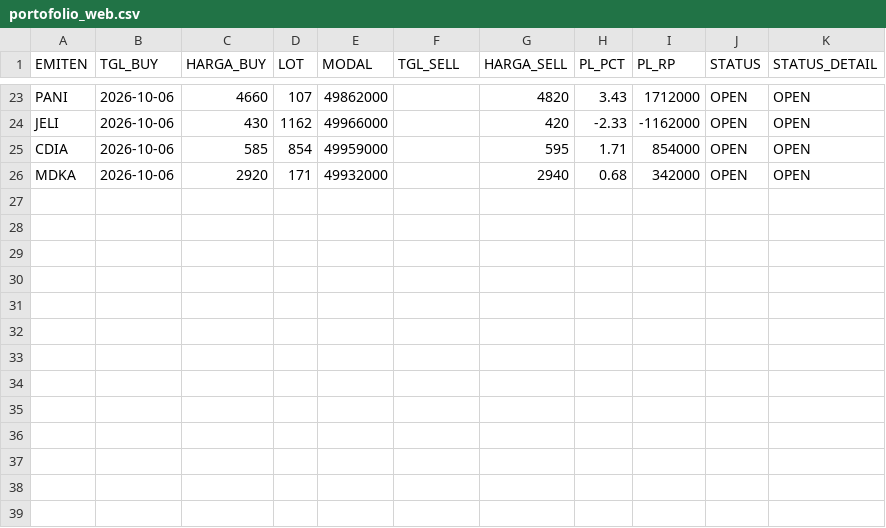
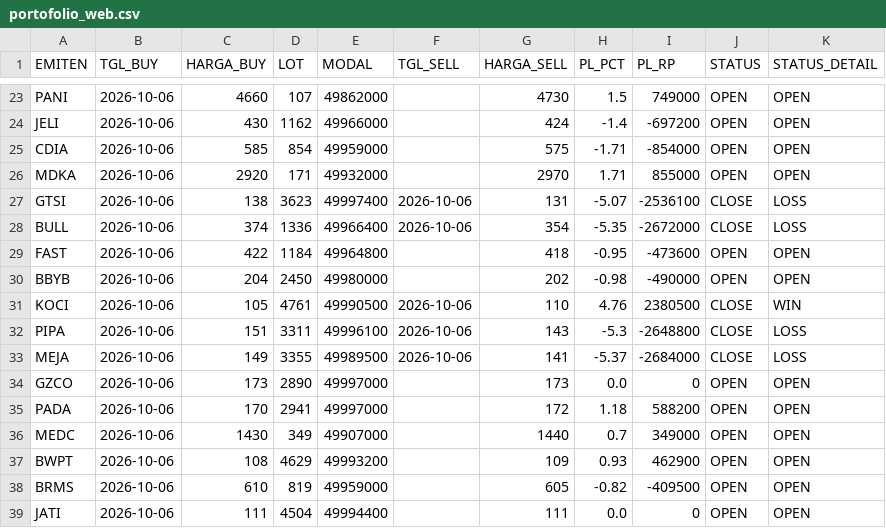
Before and after one commit to illusixTri/dashboard-rla, a CSV file: portofolio_web.csv, drawn as a sheet; only a part is shown, gaps mark what is left out; the diff covers the shown part only; the diff names each change by its address in the sheet, - before the commit and + after, or states it on an @@ line.

```diff
--- a/portofolio_web.csv
+++ b/portofolio_web.csv
-G23 (HARGA_SELL): 4820
+G23 (HARGA_SELL): 4730
-H23 (PL_PCT): 3.43
+H23 (PL_PCT): 1.5
-I23 (PL_RP): 1712000
+I23 (PL_RP): 749000
-G24 (HARGA_SELL): 420
+G24 (HARGA_SELL): 424
-H24 (PL_PCT): -2.33
+H24 (PL_PCT): -1.4
-I24 (PL_RP): -1162000
+I24 (PL_RP): -697200
-G25 (HARGA_SELL): 595
+G25 (HARGA_SELL): 575
-H25 (PL_PCT): 1.71
+H25 (PL_PCT): -1.71
-I25 (PL_RP): 854000
+I25 (PL_RP): -854000
-G26 (HARGA_SELL): 2940
+G26 (HARGA_SELL): 2970
-H26 (PL_PCT): 0.68
+H26 (PL_PCT): 1.71
-I26 (PL_RP): 342000
+I26 (PL_RP): 855000
+row 27: GTSI | 2026-10-06 | 138 | 3623 | 49997400 | 2026-10-06 | 131 | -5.07 | -2536100 | CLOSE | LOSS
+row 28: BULL | 2026-10-06 | 374 | 1336 | 49966400 | 2026-10-06 | 354 | -5.35 | -2672000 | CLOSE | LOSS
+row 29: FAST | 2026-10-06 | 422 | 1184 | 49964800 |  | 418 | -0.95 | -473600 | OPEN | OPEN
+row 30: BBYB | 2026-10-06 | 204 | 2450 | 49980000 |  | 202 | -0.98 | -490000 | OPEN | OPEN
+row 31: KOCI | 2026-10-06 | 105 | 4761 | 49990500 | 2026-10-06 | 110 | 4.76 | 2380500 | CLOSE | WIN
+row 32: PIPA | 2026-10-06 | 151 | 3311 | 49996100 | 2026-10-06 | 143 | -5.3 | -2648800 | CLOSE | LOSS
+row 33: MEJA | 2026-10-06 | 149 | 3355 | 49989500 | 2026-10-06 | 141 | -5.37 | -2684000 | CLOSE | LOSS
+row 34: GZCO | 2026-10-06 | 173 | 2890 | 49997000 |  | 173 | 0.0 | 0 | OPEN | OPEN
+row 35: PADA | 2026-10-06 | 170 | 2941 | 49997000 |  | 172 | 1.18 | 588200 | OPEN | OPEN
+row 36: MEDC | 2026-10-06 | 1430 | 349 | 49907000 |  | 1440 | 0.7 | 349000 | OPEN | OPEN
+row 37: BWPT | 2026-10-06 | 108 | 4629 | 49993200 |  | 109 | 0.93 | 462900 | OPEN | OPEN
+row 38: BRMS | 2026-10-06 | 610 | 819 | 49959000 |  | 605 | -0.82 | -409500 | OPEN | OPEN
+row 39: JATI | 2026-10-06 | 111 | 4504 | 49994400 |  | 111 | 0.0 | 0 | OPEN | OPEN
```
Also changed, not shown: 30 edited cells elsewhere in this file, V2openclose.csv.
